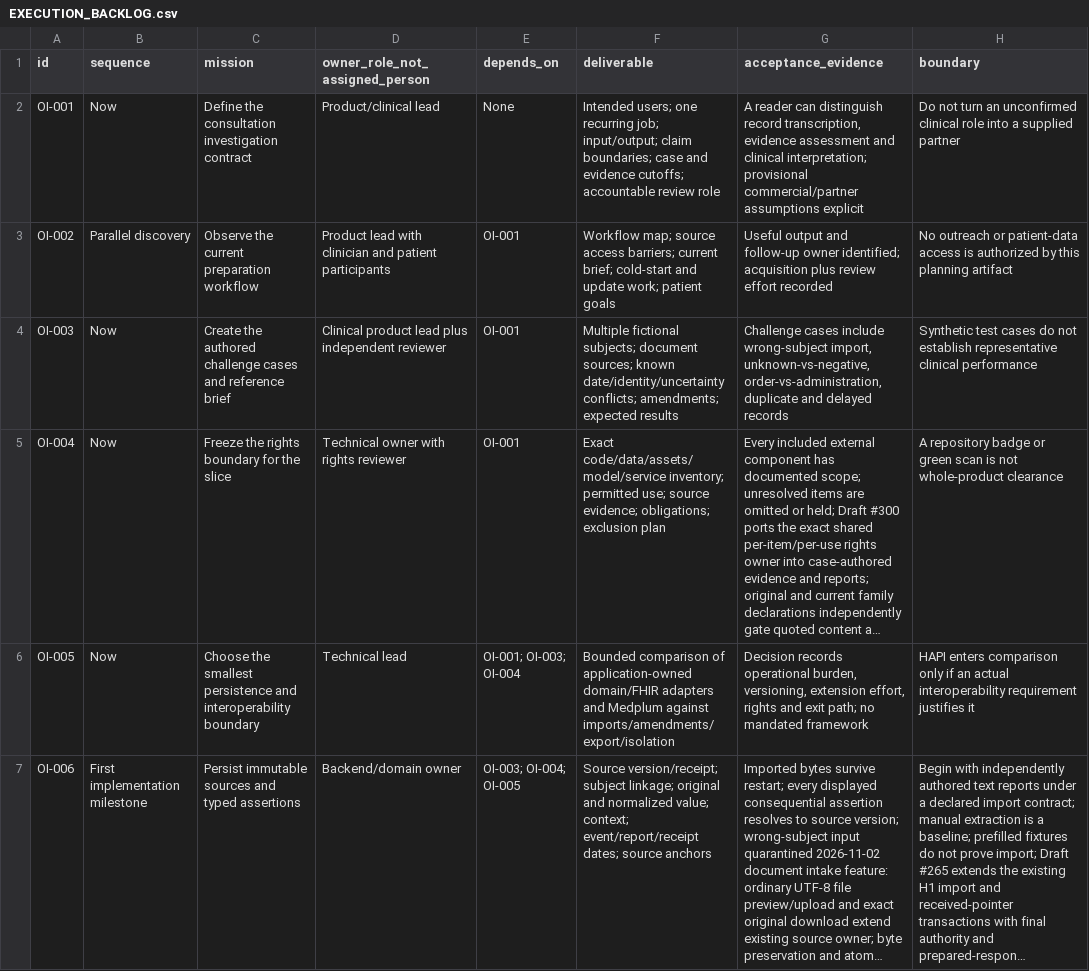
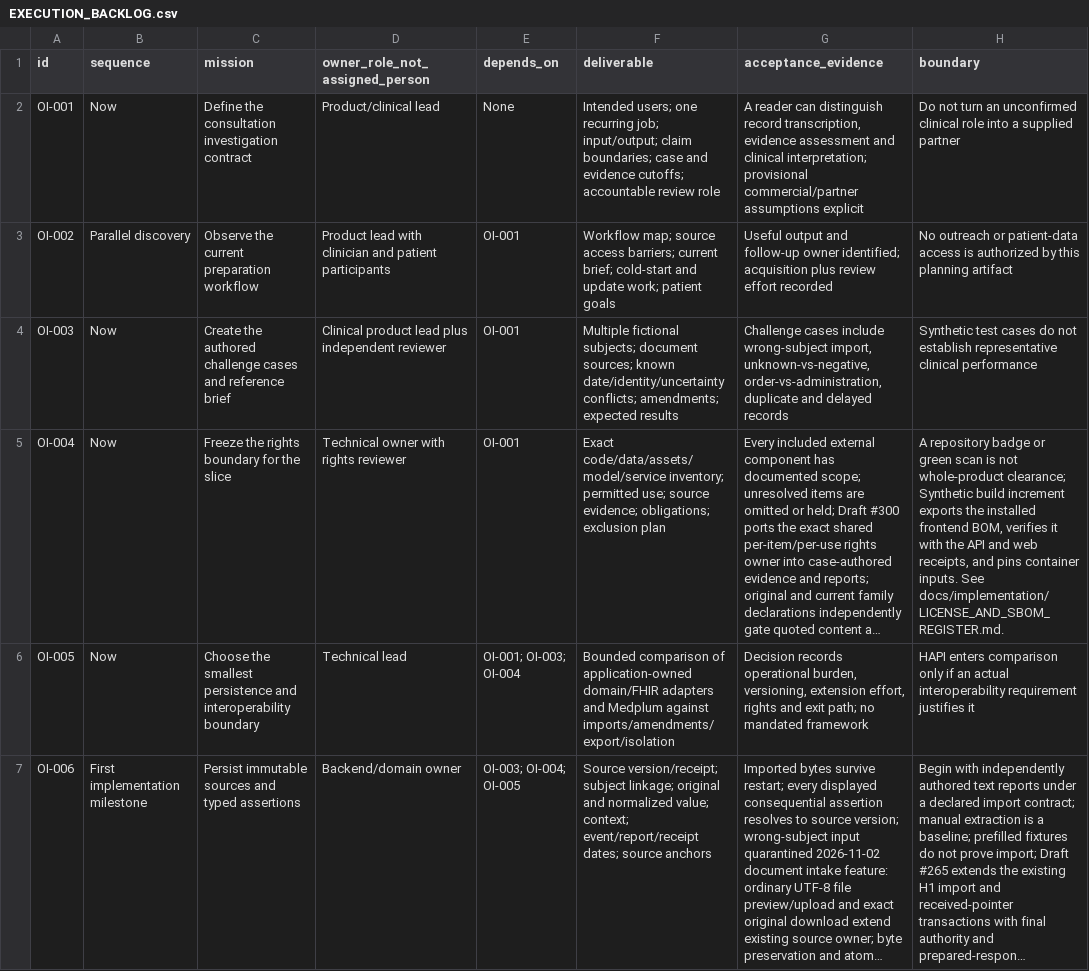
Before and after one commit to OpenxIntelligence/open-intelligence, a CSV file: docs/EXECUTION_BACKLOG.csv, drawn as a sheet; only a part is shown; long unchanged cells end in …; the diff names each change by its address in the sheet, - before the commit and + after, or states it on an @@ line.

Commit message:
Reject mutually consistent but incorrect frontend SBOM receipts against the clinical build lock

```diff
--- a/docs/EXECUTION_BACKLOG.csv
+++ b/docs/EXECUTION_BACKLOG.csv
-H5 (boundary): …not whole-product clearance
+H5 (boundary): …not whole-product clearance; Synthetic build increment exports the installed frontend BOM, verifies it with the API and web receipts, and pins container inputs. See docs/implementation/LICENSE_AND_SBOM_REGISTER.md.
```
Also changed, not shown: 10 other files.
